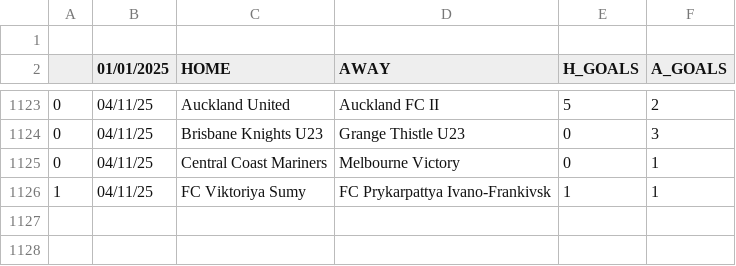
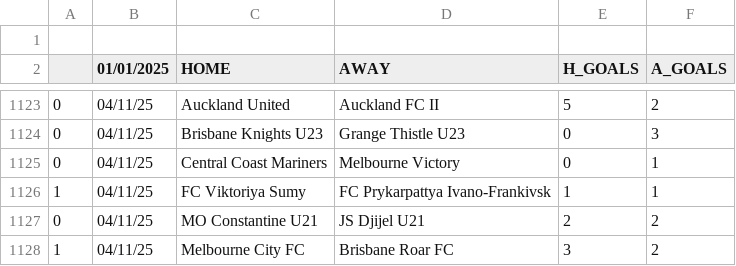
Before and after one commit to JOSPHATT/Finished_Matches, a CSV file: Finished_matches.csv, drawn as a sheet; only a part is shown, gaps mark what is left out.

```diff
--- a/Finished_matches.csv
+++ b/Finished_matches.csv
@@ -1126 +1126,3 @@
 1,04/11/25,FC Viktoriya Sumy,FC Prykarpattya Ivano-Frankivsk,1,1
+0,04/11/25,MO Constantine U21,JS Djijel U21,2,2
+1,04/11/25,Melbourne City FC,Brisbane Roar FC,3,2
```
